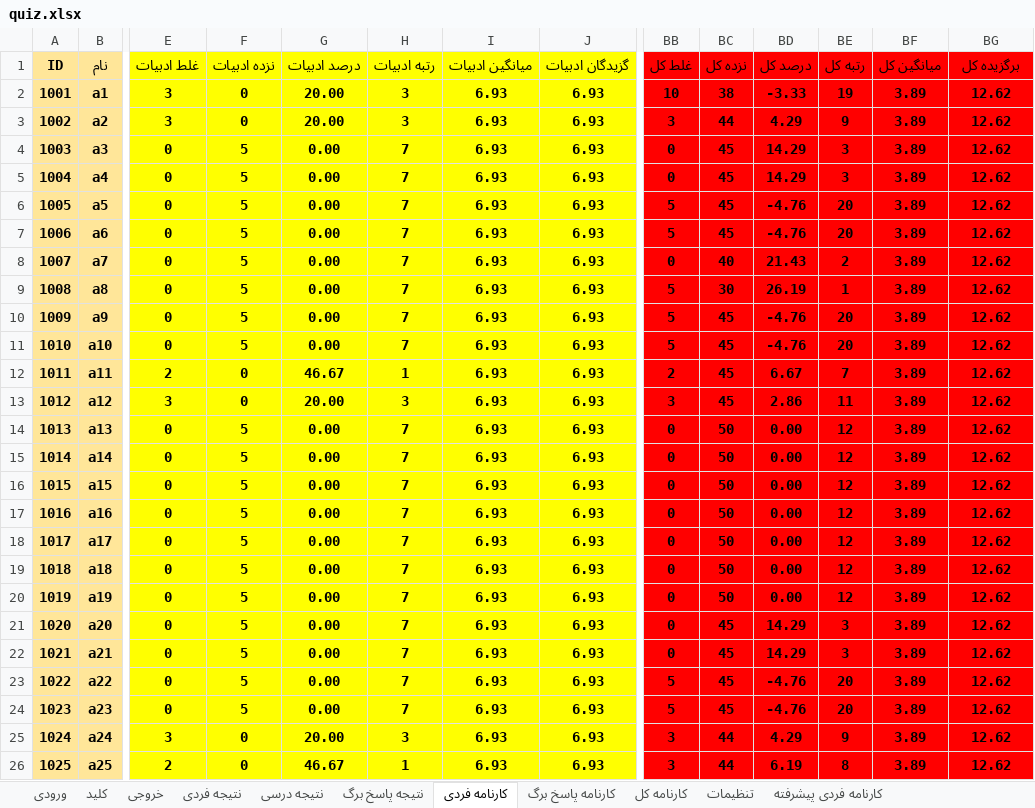
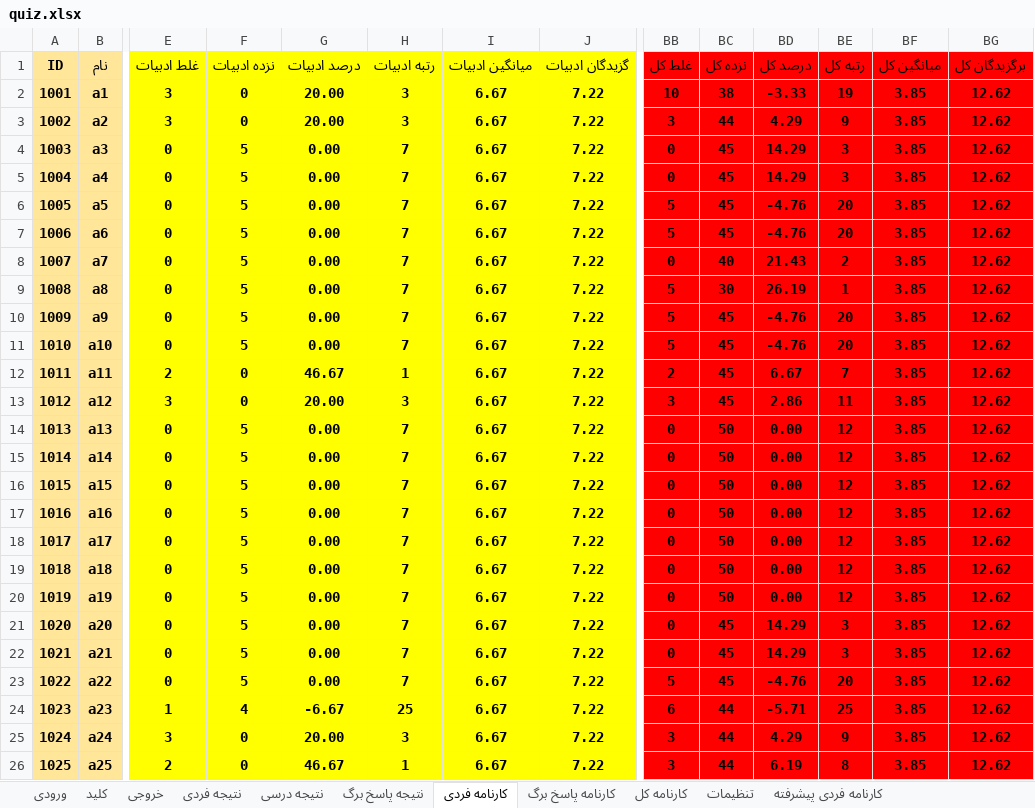
Before and after one commit to babajorab/Quiz, an Excel workbook: quiz.xlsx, sheet کارنامه فردی, drawn as a sheet; only a part is shown, gaps mark what is left out; values as stored, in another font and other column widths than the file's, no borders; the diff names each change by its address in the sheet, - before the commit and + after, or states it on an @@ line.

```diff
--- a/quiz.xlsx (sheet کارنامه فردی)
+++ b/quiz.xlsx (sheet کارنامه فردی)
-BG1: برگزیده کل
+BG1: برگزیدگان کل
-I2:I26 (میانگین ادبیات): 6.93
+I2:I26 (میانگین ادبیات): 6.67
-J2:J26 (گزیدگان ادبیات): 6.93
+J2:J26 (گزیدگان ادبیات): 7.22
-BF2:BF26 (میانگین کل): 3.89
+BF2:BF26 (میانگین کل): 3.85
-E24 (غلط ادبیات): 0
+E24 (غلط ادبیات): 1
-F24 (نزده ادبیات): 5
+F24 (نزده ادبیات): 4
-G24 (درصد ادبیات): 0.00
+G24 (درصد ادبیات): -6.67
-H24 (رتبه ادبیات): 7
+H24 (رتبه ادبیات): 25
-BB24 (غلط کل): 5
+BB24 (غلط کل): 6
-BC24 (نزده کل): 45
+BC24 (نزده کل): 44
-BD24 (درصد کل): -4.76
+BD24 (درصد کل): -5.71
-BE24 (رتبه کل): 20
+BE24 (رتبه کل): 25
```
Also changed, not shown: sheet کارنامه فردی پیشرفته, sheet نتیجه درسی, sheet نتیجه فردی, sheet کارنامه کل, sheet ورودی, sheet خروجی, 1 more sheet, 1 other file.
